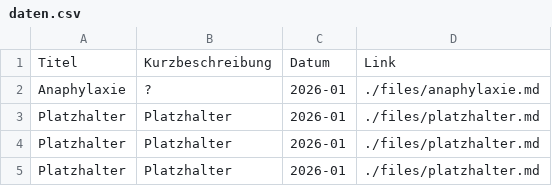
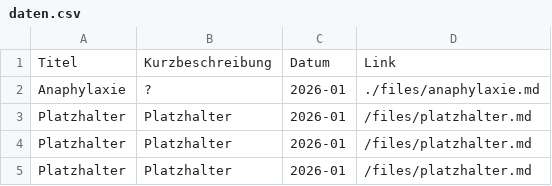
Before and after one commit to paedinotizen/fachinputs, a CSV file: docs/daten.csv, drawn as a sheet.

Commit message:
Update daten.csv

```diff
--- a/docs/daten.csv
+++ b/docs/daten.csv
@@ -2,4 +2,4 @@ Titel,Kurzbeschreibung,Datum,Link
 Anaphylaxie, ? ,2026-01,./files/anaphylaxie.md
-Platzhalter, Platzhalter ,2026-01,./files/platzhalter.md
-Platzhalter, Platzhalter ,2026-01,./files/platzhalter.md
-Platzhalter, Platzhalter ,2026-01,./files/platzhalter.md
+Platzhalter, Platzhalter ,2026-01,/files/platzhalter.md
+Platzhalter, Platzhalter ,2026-01,/files/platzhalter.md
+Platzhalter, Platzhalter ,2026-01,/files/platzhalter.md
```
